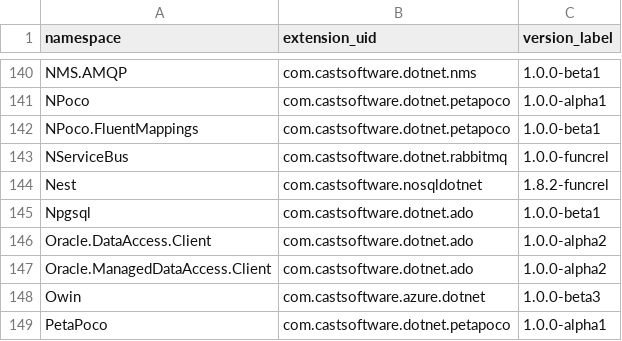
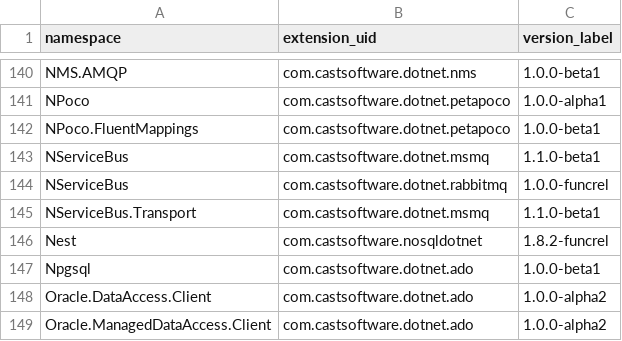
Before and after one commit to CAST-projects/QRPortal, a CSV file: rest/extend/reports/api-namespaces.csv, drawn as a sheet; only a part is shown, gaps mark what is left out; the shorter side is filled out with more unchanged rows; the diff names each change by its address in the sheet, - before the commit and + after, or states it on an @@ line.

Commit message:
Automatic commit from job CAIP_Tool_Build_QRPortal_Data BuildNumber=6465

```diff
--- a/rest/extend/reports/api-namespaces.csv
+++ b/rest/extend/reports/api-namespaces.csv
+row 143: NServiceBus | com.castsoftware.dotnet.msmq | 1.1.0-beta1
+row 145: NServiceBus.Transport | com.castsoftware.dotnet.msmq | 1.1.0-beta1
```
Also changed, not shown: 5 other files.
